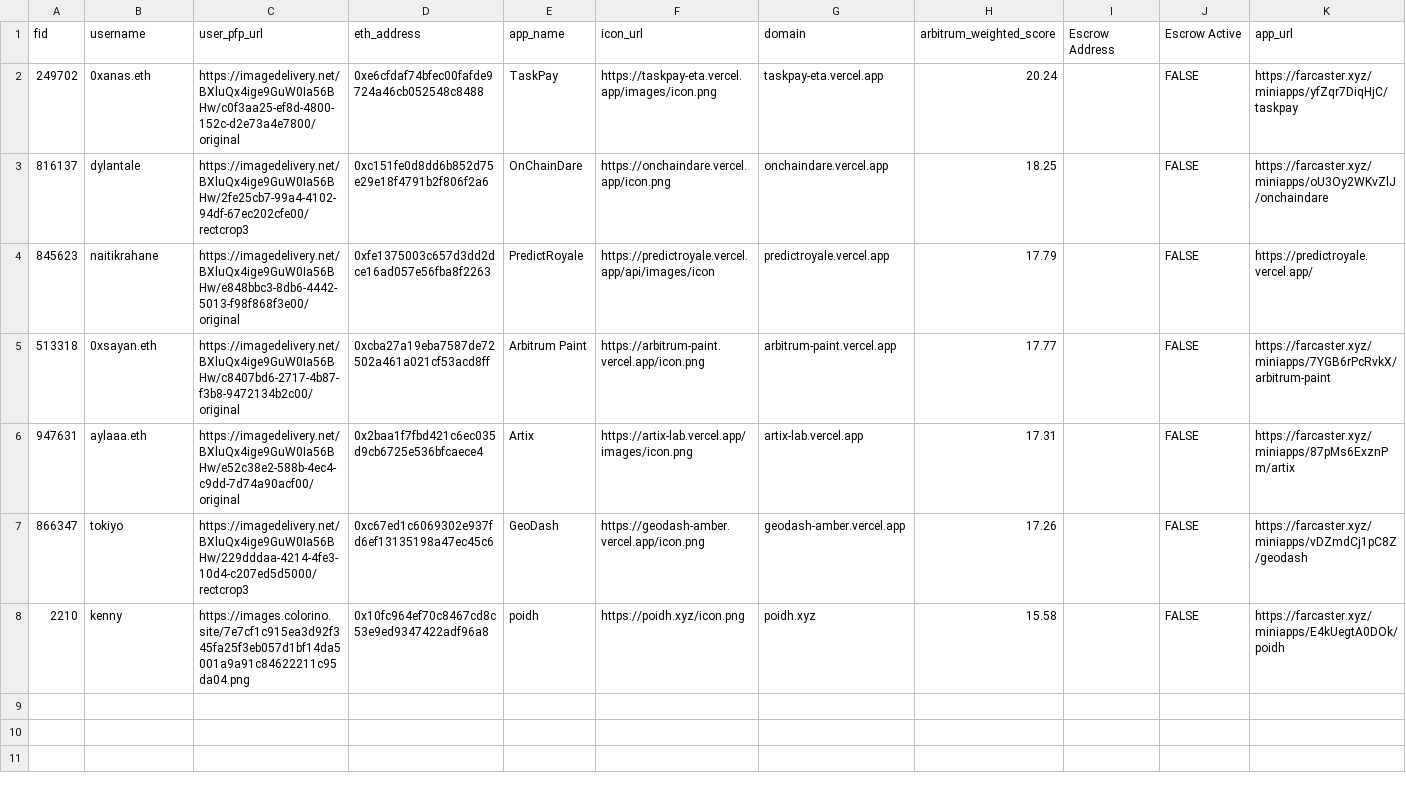
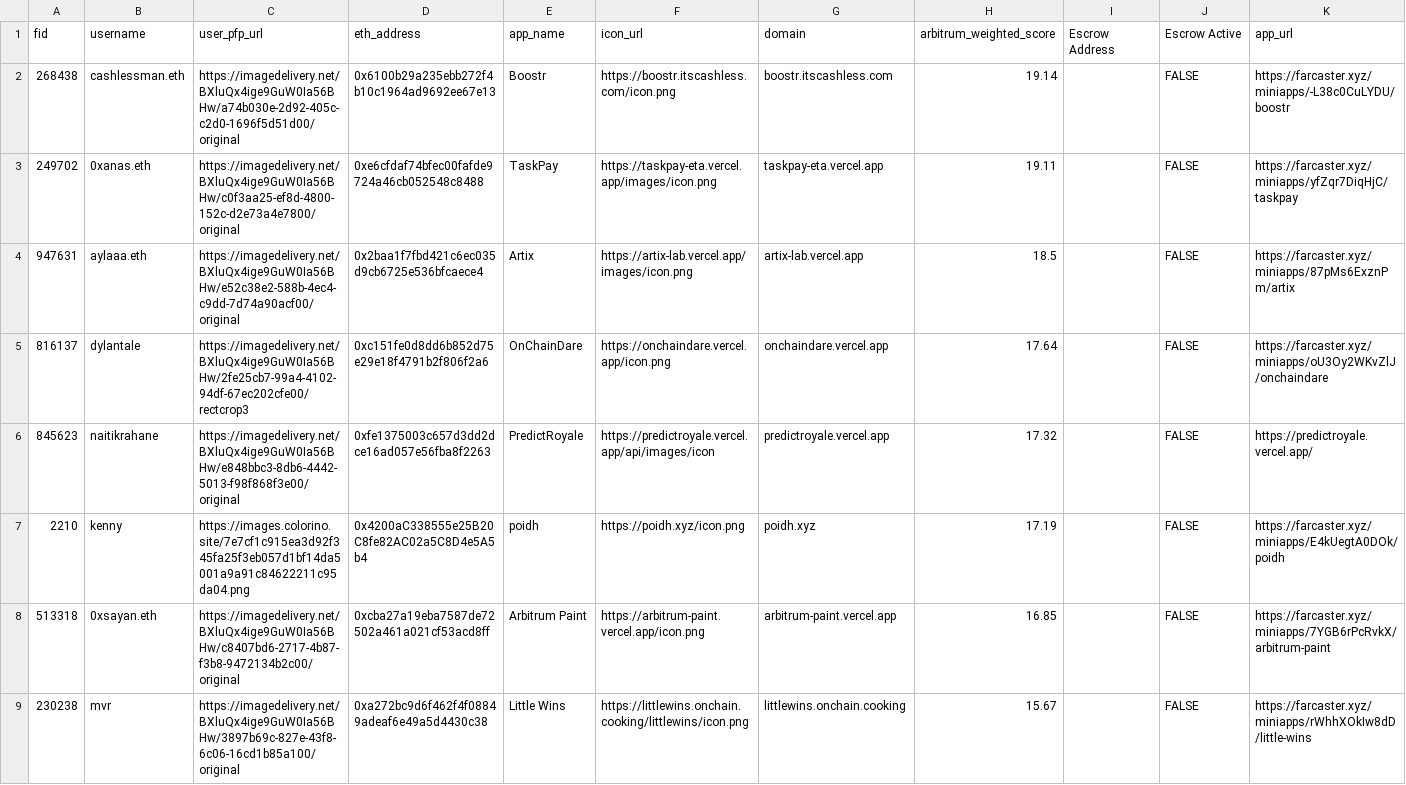
Before and after one commit to flow-state-coop/flow-caster, a CSV file: lib/data/arb_members.csv, drawn as a sheet.

Commit message:
new data

```diff
--- a/lib/data/arb_members.csv
+++ b/lib/data/arb_members.csv
@@ -1,8 +1,9 @@
 fid,username,user_pfp_url,eth_address,app_name,icon_url,domain,arbitrum_weighted_score,Escrow Address,Escrow Active,app_url
-249702,0xanas.eth,https://imagedelivery.net/BXluQx4ige9GuW0Ia56BHw/c0f3aa25-ef8d-4800-152c-d2e73a4e7800/original,0xe6cfdaf74bfec00fafde9724a46cb052548c8488,TaskPay,https://taskpay-eta.vercel.app/images/icon.png,taskpay-eta.vercel.app,20.24,,FALSE,https://farcaster.xyz/miniapps/yfZqr7DiqHjC/taskpay
-816137,dylantale,https://imagedelivery.net/BXluQx4ige9GuW0Ia56BHw/2fe25cb7-99a4-4102-94df-67ec202cfe00/rectcrop3,0xc151fe0d8dd6b852d75e29e18f4791b2f806f2a6,OnChainDare,https://onchaindare.vercel.app/icon.png,onchaindare.vercel.app,18.25,,FALSE,https://farcaster.xyz/miniapps/oU3Oy2WKvZlJ/onchaindare
-845623,naitikrahane,https://imagedelivery.net/BXluQx4ige9GuW0Ia56BHw/e848bbc3-8db6-4442-5013-f98f868f3e00/original,0xfe1375003c657d3dd2dce16ad057e56fba8f2263,PredictRoyale,https://predictroyale.vercel.app/api/images/icon,predictroyale.vercel.app,17.79,,FALSE,https://predictroyale.vercel.app/
-513318,0xsayan.eth,https://imagedelivery.net/BXluQx4ige9GuW0Ia56BHw/c8407bd6-2717-4b87-f3b8-9472134b2c00/original,0xcba27a19eba7587de72502a461a021cf53acd8ff,Arbitrum Paint,https://arbitrum-paint.vercel.app/icon.png,arbitrum-paint.vercel.app,17.77,,FALSE,https://farcaster.xyz/miniapps/7YGB6rPcRvkX/arbitrum-paint
-947631,aylaaa.eth,https://imagedelivery.net/BXluQx4ige9GuW0Ia56BHw/e52c38e2-588b-4ec4-c9dd-7d74a90acf00/original,0x2baa1f7fbd421c6ec035d9cb6725e536bfcaece4,Artix,https://artix-lab.vercel.app/images/icon.png,artix-lab.vercel.app,17.31,,FALSE,https://farcaster.xyz/miniapps/87pMs6ExznPm/artix
-866347,tokiyo,https://imagedelivery.net/BXluQx4ige9GuW0Ia56BHw/229dddaa-4214-4fe3-10d4-c207ed5d5000/rectcrop3,0xc67ed1c6069302e937fd6ef13135198a47ec45c6,GeoDash,https://geodash-amber.vercel.app/icon.png,geodash-amber.vercel.app,17.26,,FALSE,https://farcaster.xyz/miniapps/vDZmdCj1pC8Z/geodash
-2210,kenny,https://images.colorino.site/7e7cf1c915ea3d92f345fa25f3eb057d1bf14da5001a9a91c84622211c95da04.png,0x10fc964ef70c8467cd8c53e9ed9347422adf96a8,poidh,https://poidh.xyz/icon.png,poidh.xyz,15.58,,FALSE,https://farcaster.xyz/miniapps/E4kUegtA0DOk/poidh
+268438,cashlessman.eth,https://imagedelivery.net/BXluQx4ige9GuW0Ia56BHw/a74b030e-2d92-405c-c2d0-1696f5d51d00/original,0x6100b29a235ebb272f4b10c1964ad9692ee67e13,Boostr,https://boostr.itscashless.com/icon.png,boostr.itscashless.com,19.14,,FALSE,https://farcaster.xyz/miniapps/-L38c0CuLYDU/boostr
+249702,0xanas.eth,https://imagedelivery.net/BXluQx4ige9GuW0Ia56BHw/c0f3aa25-ef8d-4800-152c-d2e73a4e7800/original,0xe6cfdaf74bfec00fafde9724a46cb052548c8488,TaskPay,https://taskpay-eta.vercel.app/images/icon.png,taskpay-eta.vercel.app,19.11,,FALSE,https://farcaster.xyz/miniapps/yfZqr7DiqHjC/taskpay
+947631,aylaaa.eth,https://imagedelivery.net/BXluQx4ige9GuW0Ia56BHw/e52c38e2-588b-4ec4-c9dd-7d74a90acf00/original,0x2baa1f7fbd421c6ec035d9cb6725e536bfcaece4,Artix,https://artix-lab.vercel.app/images/icon.png,artix-lab.vercel.app,18.5,,FALSE,https://farcaster.xyz/miniapps/87pMs6ExznPm/artix
+816137,dylantale,https://imagedelivery.net/BXluQx4ige9GuW0Ia56BHw/2fe25cb7-99a4-4102-94df-67ec202cfe00/rectcrop3,0xc151fe0d8dd6b852d75e29e18f4791b2f806f2a6,OnChainDare,https://onchaindare.vercel.app/icon.png,onchaindare.vercel.app,17.64,,FALSE,https://farcaster.xyz/miniapps/oU3Oy2WKvZlJ/onchaindare
+845623,naitikrahane,https://imagedelivery.net/BXluQx4ige9GuW0Ia56BHw/e848bbc3-8db6-4442-5013-f98f868f3e00/original,0xfe1375003c657d3dd2dce16ad057e56fba8f2263,PredictRoyale,https://predictroyale.vercel.app/api/images/icon,predictroyale.vercel.app,17.32,,FALSE,https://predictroyale.vercel.app/
+2210,kenny,https://images.colorino.site/7e7cf1c915ea3d92f345fa25f3eb057d1bf14da5001a9a91c84622211c95da04.png,0x4200aC338555e25B20C8fe82AC02a5C8D4e5A5b4,poidh,https://poidh.xyz/icon.png,poidh.xyz,17.19,,FALSE,https://farcaster.xyz/miniapps/E4kUegtA0DOk/poidh
+513318,0xsayan.eth,https://imagedelivery.net/BXluQx4ige9GuW0Ia56BHw/c8407bd6-2717-4b87-f3b8-9472134b2c00/original,0xcba27a19eba7587de72502a461a021cf53acd8ff,Arbitrum Paint,https://arbitrum-paint.vercel.app/icon.png,arbitrum-paint.vercel.app,16.85,,FALSE,https://farcaster.xyz/miniapps/7YGB6rPcRvkX/arbitrum-paint
+230238,mvr,https://imagedelivery.net/BXluQx4ige9GuW0Ia56BHw/3897b69c-827e-43f8-6c06-16cd1b85a100/original,0xa272bc9d6f462f4f08849adeaf6e49a5d4430c38,Little Wins,https://littlewins.onchain.cooking/littlewins/icon.png,littlewins.onchain.cooking,15.67,,FALSE,https://farcaster.xyz/miniapps/rWhhXOkIw8dD/little-wins
```
